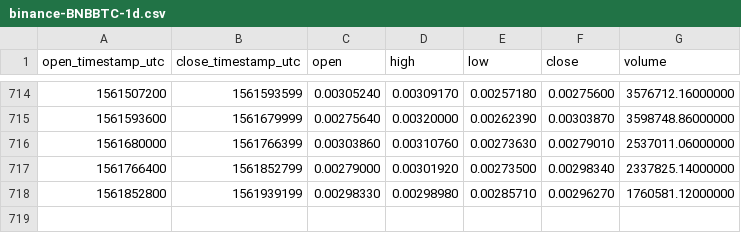
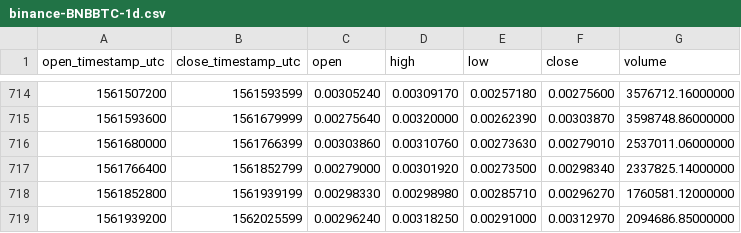
Before and after one commit to cryptobigbro/binance-BNBBTC, a CSV file: binance-BNBBTC-1d.csv, drawn as a sheet; only a part is shown, gaps mark what is left out; the diff names each change by its address in the sheet, - before the commit and + after, or states it on an @@ line.

Commit message:
Update OHLCV data.

```diff
--- a/binance-BNBBTC-1d.csv
+++ b/binance-BNBBTC-1d.csv
+row 719: 1561939200 | 1562025599 | 0.00296240 | 0.00318250 | 0.00291000 | 0.00312970 | 2094686.85000000
```
Also changed, not shown: 1 other file.
